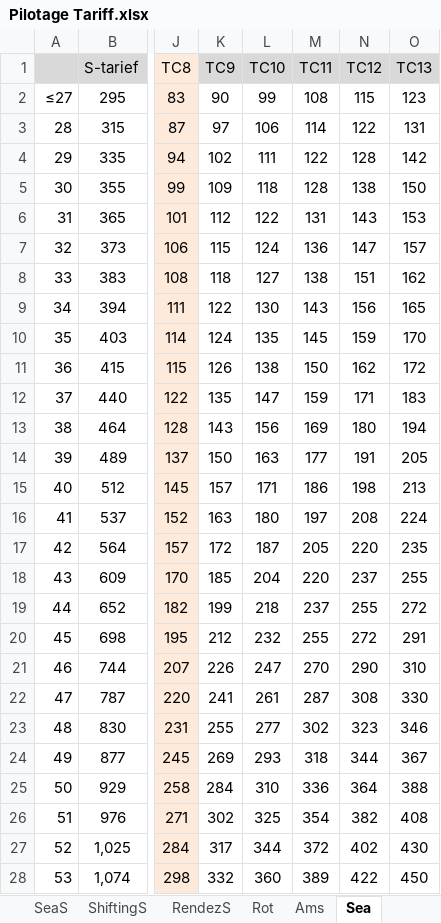
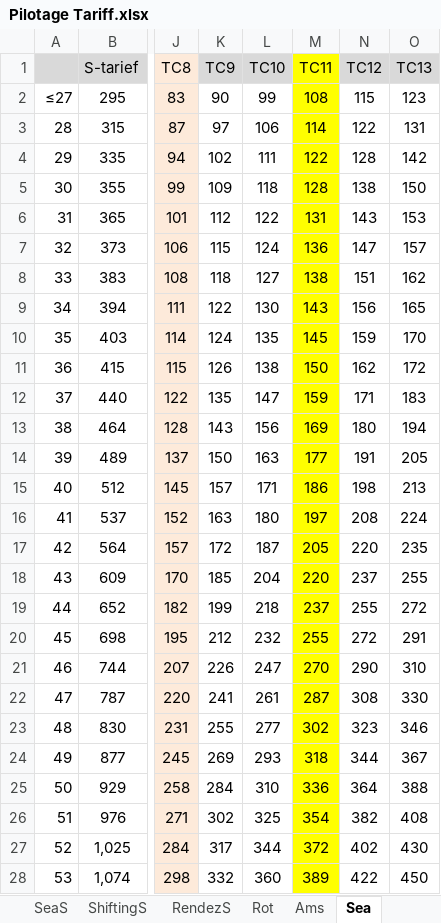
Before and after one commit to AlexAhernM/Tarifas, an Excel workbook: Pilotage Tariff.xlsx, sheet Sea, drawn as a sheet; only a part is shown, gaps mark what is left out; values as stored, in another font and other column widths than the file's, no borders; the diff covers the shown part only; the diff names each change by its address in the sheet, - before the commit and + after, or states it on an @@ line.

```diff
--- a/Pilotage Tariff.xlsx (sheet Sea)
+++ b/Pilotage Tariff.xlsx (sheet Sea)
-M1 fill: #D9D9D9
+M1 fill: #FFFF00
-M2:M28 fill: none
+M2:M28 fill: #FFFF00
```
Also changed, not shown: cell formats elsewhere in this sheet, sheet Rendez, sheet Sheldt.
